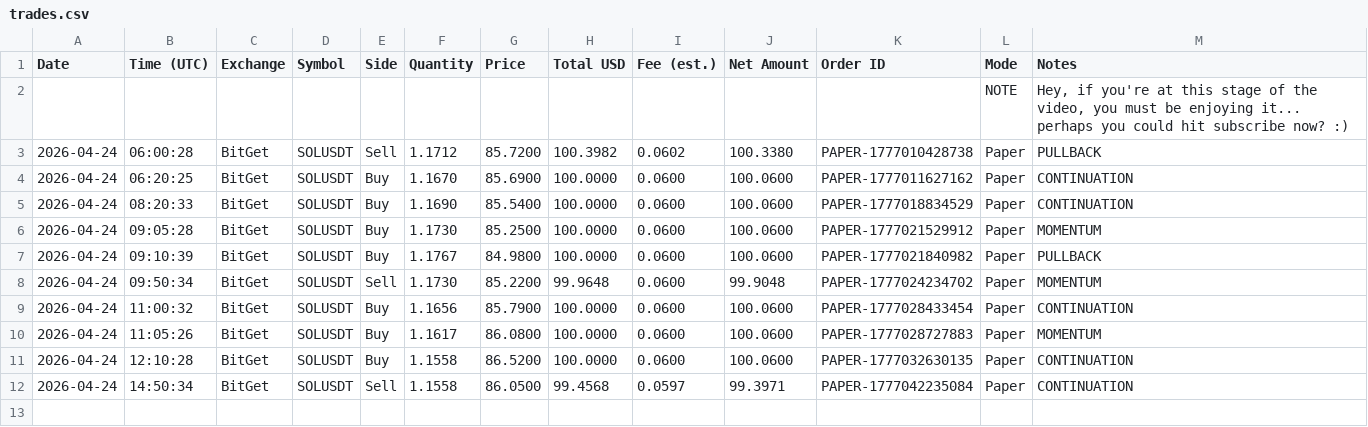
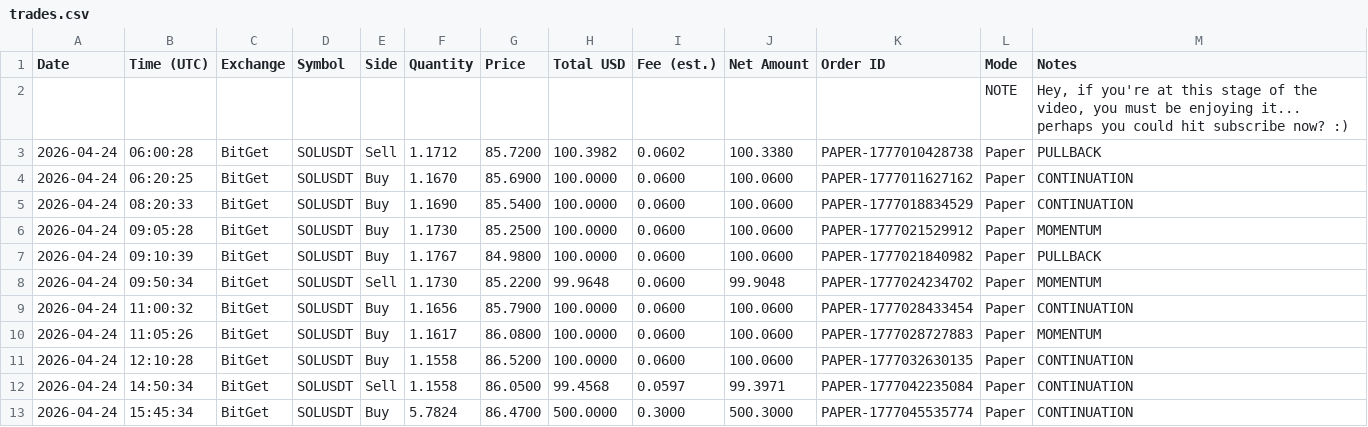
Before and after one commit to linuxdls14-prog/jackson-video-resources-claude-tradingview-mcp-trading, a CSV file: trades.csv, drawn as a sheet.

Commit message:
state: trades.csv 2026-04-24T15:45

```diff
--- a/trades.csv
+++ b/trades.csv
@@ -12 +12,2 @@ Date,Time (UTC),Exchange,Symbol,Side,Quantity,Price,Total USD,Fee (est.),Net Amo
 2026-04-24,14:50:34,BitGet,SOLUSDT,Sell,1.1558,86.0500,99.4568,0.0597,99.3971,PAPER-1777042235084,Paper,CONTINUATION
+2026-04-24,15:45:34,BitGet,SOLUSDT,Buy,5.7824,86.4700,500.0000,0.3000,500.3000,PAPER-1777045535774,Paper,CONTINUATION
```
